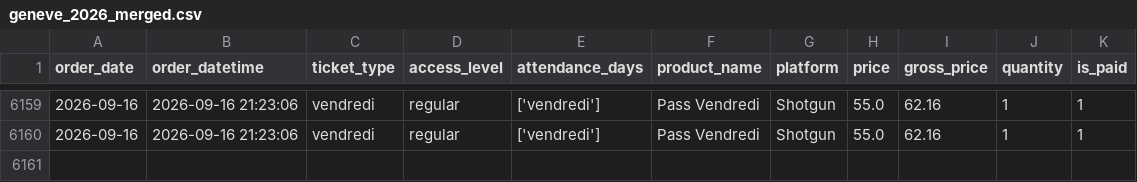
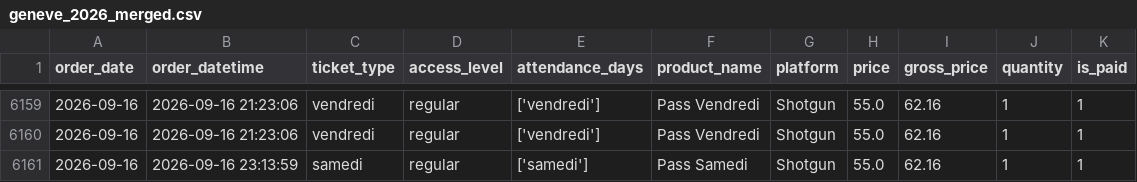
Before and after one commit to studio-ai2k/ticketing_api, a CSV file: data/geneve_2026_merged.csv, drawn as a sheet; only a part is shown, gaps mark what is left out; the diff names each change by its address in the sheet, - before the commit and + after, or states it on an @@ line.

```diff
--- a/data/geneve_2026_merged.csv
+++ b/data/geneve_2026_merged.csv
+row 6161: 2026-09-16 | 2026-09-16 23:13:59 | samedi | regular | ['samedi'] | Pass Samedi | Shotgun | 55.0 | 62.16 | 1 | 1
```
Also changed, not shown: 8 other files.
